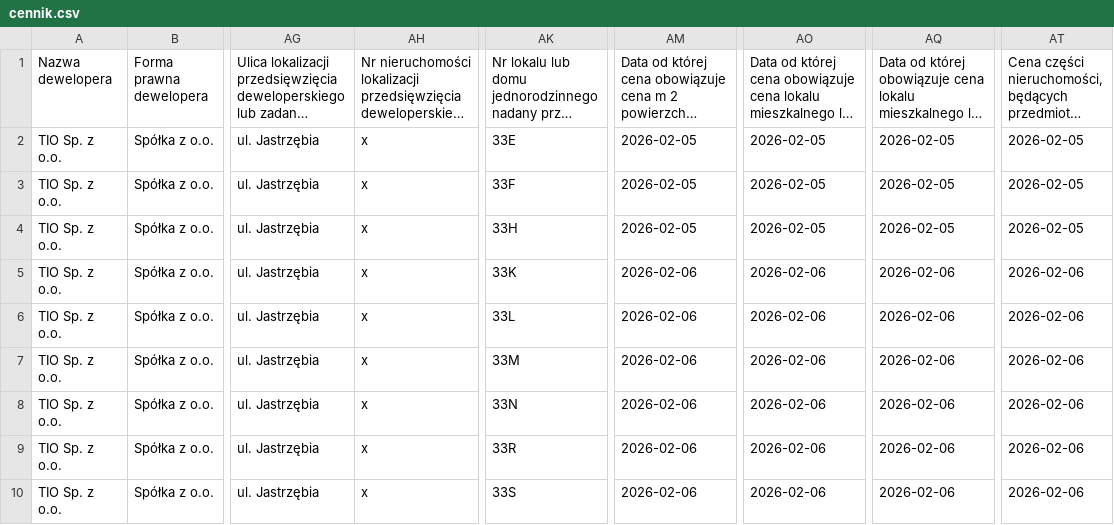
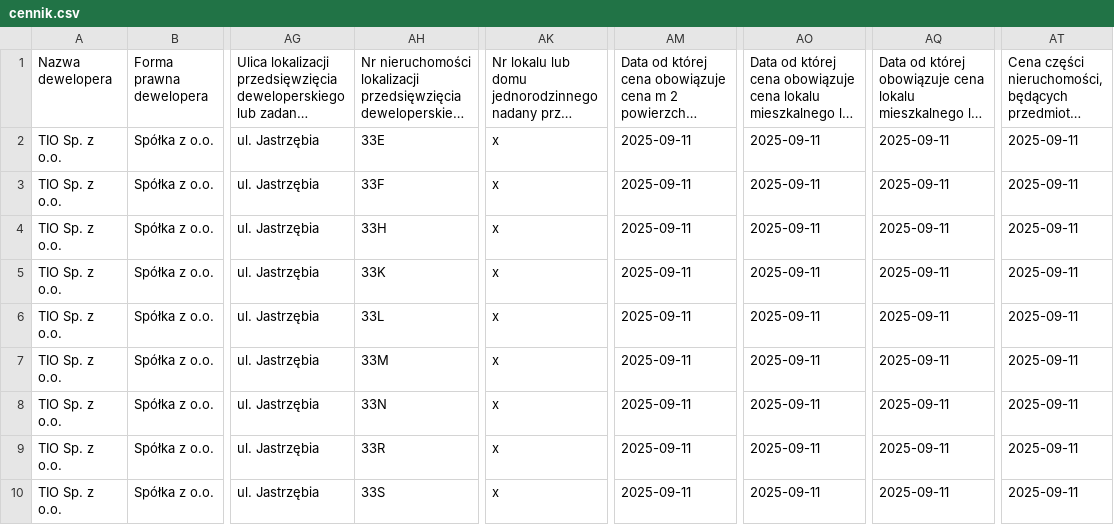
Before and after one commit to Badym/DevEstate, a CSV file: DevEstate.Api/wwwroot/dane/cennik.csv, drawn as a sheet; only a part is shown, gaps mark what is left out; long unchanged cells end in …; the diff covers the shown part only; the diff names each change by its address in the sheet, - before the commit and + after, or states it on an @@ line.

```diff
--- a/DevEstate.Api/wwwroot/dane/cennik.csv
+++ b/DevEstate.Api/wwwroot/dane/cennik.csv
-AH2: x
+AH2: 33E
-AK2: 33E
+AK2: x
-AM2:AM4: 2026-02-05
+AM2:AM4: 2025-09-11
-AO2:AO4: 2026-02-05
+AO2:AO4: 2025-09-11
-AQ2:AQ4: 2026-02-05
+AQ2:AQ4: 2025-09-11
-AT2:AT4: 2026-02-05
+AT2:AT4: 2025-09-11
-AH3: x
+AH3: 33F
-AK3: 33F
+AK3: x
-AH4: x
+AH4: 33H
-AK4: 33H
+AK4: x
-AH5: x
+AH5: 33K
-AK5: 33K
+AK5: x
-AM5:AM10: 2026-02-06
+AM5:AM10: 2025-09-11
-AO5:AO10: 2026-02-06
+AO5:AO10: 2025-09-11
-AQ5:AQ10: 2026-02-06
+AQ5:AQ10: 2025-09-11
-AT5:AT10: 2026-02-06
+AT5:AT10: 2025-09-11
-AH6: x
+AH6: 33L
-AK6: 33L
+AK6: x
-AH7: x
+AH7: 33M
-AK7: 33M
+AK7: x
-AH8: x
+AH8: 33N
-AK8: 33N
+AK8: x
-AH9: x
+AH9: 33R
-AK9: 33R
+AK9: x
-AH10: x
+AH10: 33S
-AK10: 33S
+AK10: x
```
Also changed, not shown: 16 edited cells elsewhere in this file, 4 other files.
